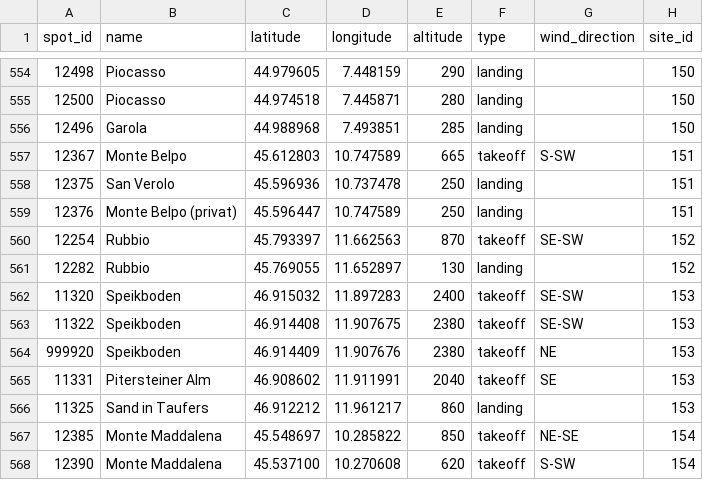
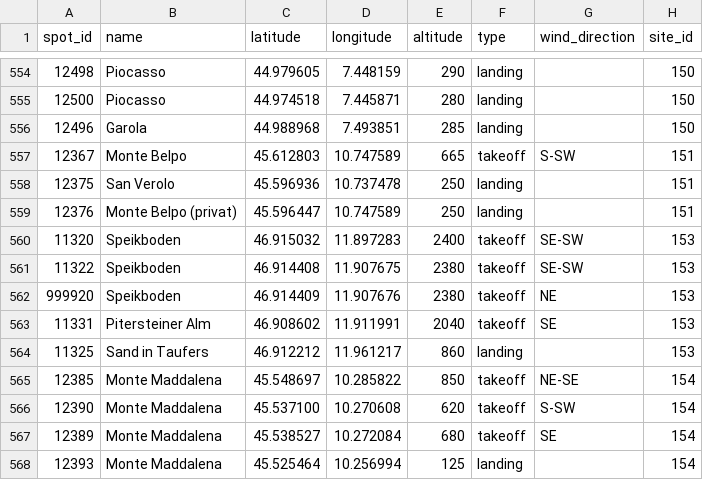
Before and after one commit to janhelcl/glideator, a CSV file: backend/app/data/spots.csv, drawn as a sheet; only a part is shown, gaps mark what is left out; the shorter side is filled out with more unchanged rows; the diff names each change by its address in the sheet, - before the commit and + after, or states it on an @@ line.

Commit message:
get rid of Rubbio

```diff
--- a/backend/app/data/spots.csv
+++ b/backend/app/data/spots.csv
-row 560: 12254 | Rubbio | 45.793397 | 11.662563 | 870 | takeoff | SE-SW | 152
-row 561: 12282 | Rubbio | 45.769055 | 11.652897 | 130 | landing |  | 152
```
Also changed, not shown: backend/app/data/sites.csv, db/glideator/seeds/seed_sites.csv, 1 other file.
